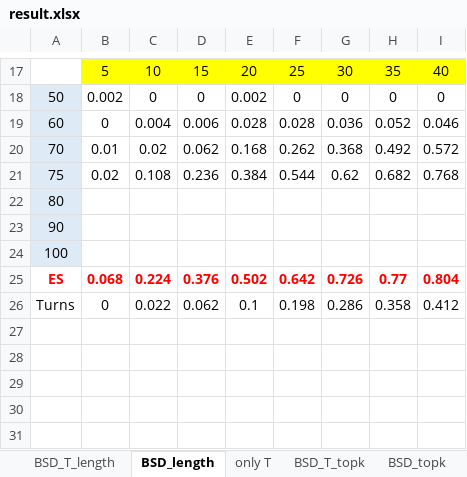
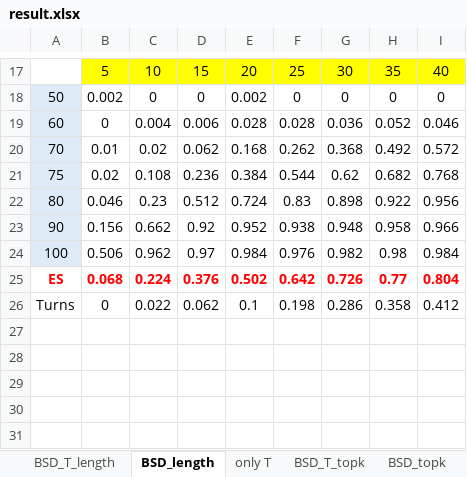
Before and after one commit to 0b3d/route-finder, an Excel workbook: results_for_eccv/result.xlsx, sheet BSD_length, drawn as a sheet; only a part is shown, gaps mark what is left out; values as stored, in another font and other column widths than the file's, no borders; charts and pictures not drawn; removed rows and columns are numbered as before the commit, all else as after; the diff names each change by its address in the sheet, - before the commit and + after, or states it on an @@ line.

Commit message:
new results without turns
wall street

```diff
--- a/results_for_eccv/result.xlsx (sheet BSD_length)
+++ b/results_for_eccv/result.xlsx (sheet BSD_length)
-row 22: 80
-row 23: 90
-row 24: 100
+row 22: 80 | 0.046 | 0.23 | 0.512 | 0.724 | 0.83 | 0.898 | 0.922 | 0.956
+row 23: 90 | 0.156 | 0.662 | 0.92 | 0.952 | 0.938 | 0.948 | 0.958 | 0.966
+row 24: 100 | 0.506 | 0.962 | 0.97 | 0.984 | 0.976 | 0.982 | 0.98 | 0.984
```
Also changed, not shown: charts or pictures, 1 other file.
